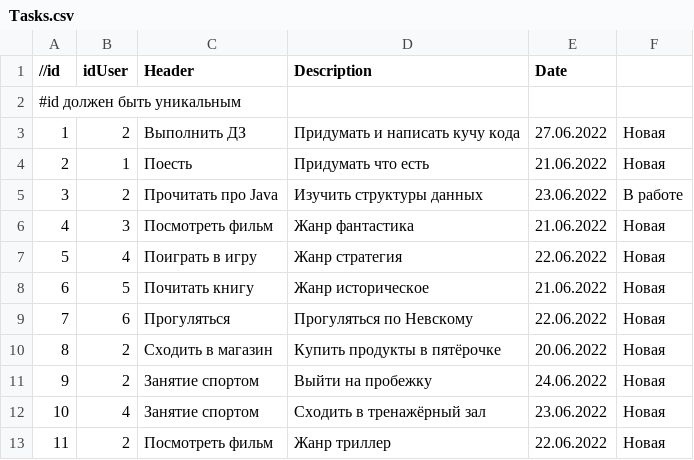
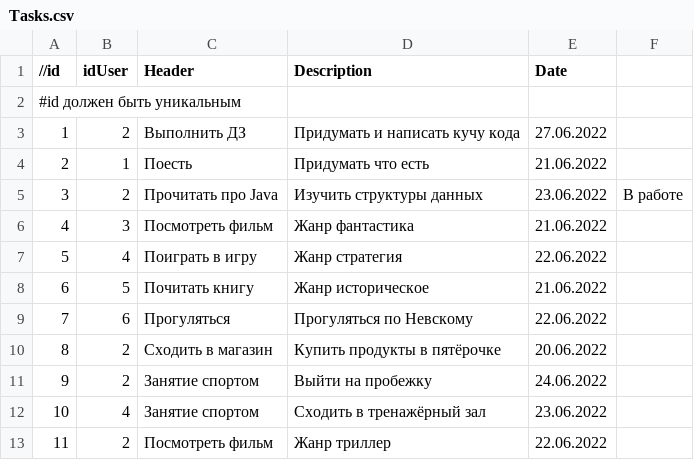
Before and after one commit to kamil-kh/Khasanov_K_A_Java_2022_Liga, a CSV file: csv/Tasks.csv, drawn as a sheet.

```diff
--- a/csv/Tasks.csv
+++ b/csv/Tasks.csv
@@ -2,12 +2,12 @@
 #id должен быть уникальным
-1,2,Выполнить ДЗ,Придумать и написать кучу кода,27.06.2022,Новая
-2,1,Поесть,Придумать что есть,21.06.2022,Новая
+1,2,Выполнить ДЗ,Придумать и написать кучу кода,27.06.2022
+2,1,Поесть,Придумать что есть,21.06.2022
 3,2,Прочитать про Java,Изучить структуры данных,23.06.2022,В работе
-4,3,Посмотреть фильм,Жанр фантастика,21.06.2022,Новая
-5,4,Поиграть в игру,Жанр стратегия,22.06.2022,Новая
-6,5,Почитать книгу,Жанр историческое,21.06.2022,Новая
-7,6,Прогуляться,Прогуляться по Невскому,22.06.2022,Новая
-8,2,Сходить в магазин,Купить продукты в пятёрочке,20.06.2022,Новая
-9,2,Занятие спортом,Выйти на пробежку,24.06.2022,Новая
-10,4,Занятие спортом,Сходить в тренажёрный зал,23.06.2022,Новая
-11,2,Посмотреть фильм,Жанр триллер,22.06.2022,Новая
+4,3,Посмотреть фильм,Жанр фантастика,21.06.2022
+5,4,Поиграть в игру,Жанр стратегия,22.06.2022
+6,5,Почитать книгу,Жанр историческое,21.06.2022
+7,6,Прогуляться,Прогуляться по Невскому,22.06.2022
+8,2,Сходить в магазин,Купить продукты в пятёрочке,20.06.2022
+9,2,Занятие спортом,Выйти на пробежку,24.06.2022
+10,4,Занятие спортом,Сходить в тренажёрный зал,23.06.2022
+11,2,Посмотреть фильм,Жанр триллер,22.06.2022
```
Also changed, not shown: 13 other files.
